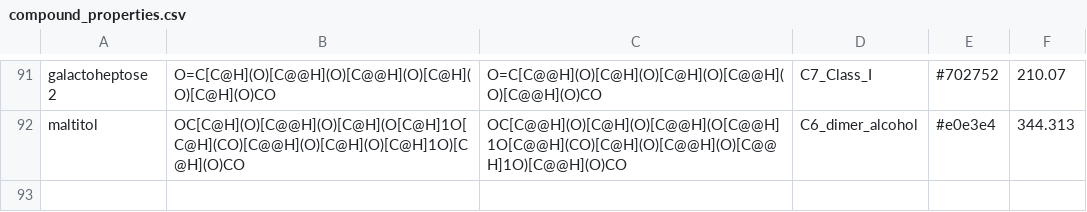
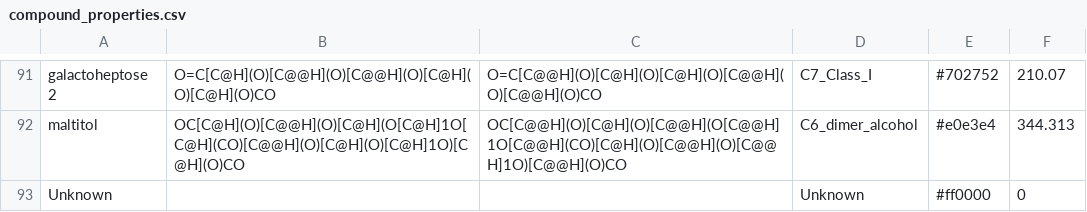
Before and after one commit to Will-Robin/ChromProcess, a CSV file: ChromProcess/chemical_information/compound_properties.csv, drawn as a sheet; only a part is shown, gaps mark what is left out; the diff names each change by its address in the sheet, - before the commit and + after, or states it on an @@ line.

Commit message:
Added 'Unknown' as default PeakCollectionElement assignment + chem info.

```diff
--- a/ChromProcess/chemical_information/compound_properties.csv
+++ b/ChromProcess/chemical_information/compound_properties.csv
+row 93: Unknown |  |  | Unknown | #ff0000 | 0
```
Also changed, not shown: 1 other file.
